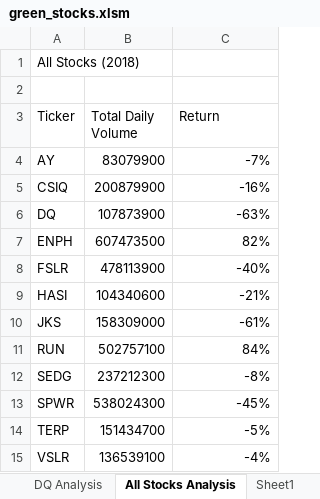
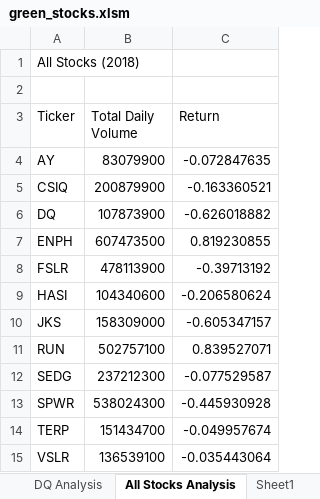
Before and after one commit to Harpritkc/Stock-Analysis, an Excel workbook: green_stocks.xlsm, sheet All Stocks Analysis, drawn as a sheet; values as stored, in another font and other column widths than the file's, no borders; the diff names each change by its address in the sheet, - before the commit and + after, or states it on an @@ line.

Commit message:
Add files via upload

```diff
--- a/green_stocks.xlsm (sheet All Stocks Analysis)
+++ b/green_stocks.xlsm (sheet All Stocks Analysis)
-C4 (Return): -7%
+C4 (Return): -0.072847635
-C5 (Return): -16%
+C5 (Return): -0.163360521
-C6 (Return): -63%
+C6 (Return): -0.626018882
-C7 (Return): 82%
+C7 (Return): 0.819230855
-C8 (Return): -40%
+C8 (Return): -0.39713192
-C9 (Return): -21%
+C9 (Return): -0.206580624
-C10 (Return): -61%
+C10 (Return): -0.605347157
-C11 (Return): 84%
+C11 (Return): 0.839527071
-C12 (Return): -8%
+C12 (Return): -0.077529587
-C13 (Return): -45%
+C13 (Return): -0.445930928
-C14 (Return): -5%
+C14 (Return): -0.049957674
-C15 (Return): -4%
+C15 (Return): -0.035443064
```
